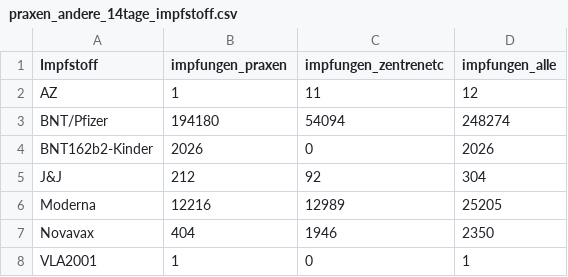
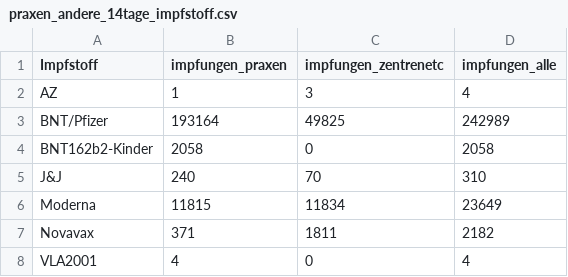
Before and after one commit to zidatalab/covid19dashboard, a CSV file: data/tabledata/praxen_andere_14tage_impfstoff.csv, drawn as a sheet.

Commit message:
Auto update Dashboard

```diff
--- a/data/tabledata/praxen_andere_14tage_impfstoff.csv
+++ b/data/tabledata/praxen_andere_14tage_impfstoff.csv
@@ -1,8 +1,8 @@
 Impfstoff,impfungen_praxen,impfungen_zentrenetc,impfungen_alle
-AZ,1,11,12
-BNT/Pfizer,194180,54094,248274
-BNT162b2-Kinder,2026,0,2026
-J&J,212,92,304
-Moderna,12216,12989,25205
-Novavax,404,1946,2350
-VLA2001,1,0,1
+AZ,1,3,4
+BNT/Pfizer,193164,49825,242989
+BNT162b2-Kinder,2058,0,2058
+J&J,240,70,310
+Moderna,11815,11834,23649
+Novavax,371,1811,2182
+VLA2001,4,0,4
```
